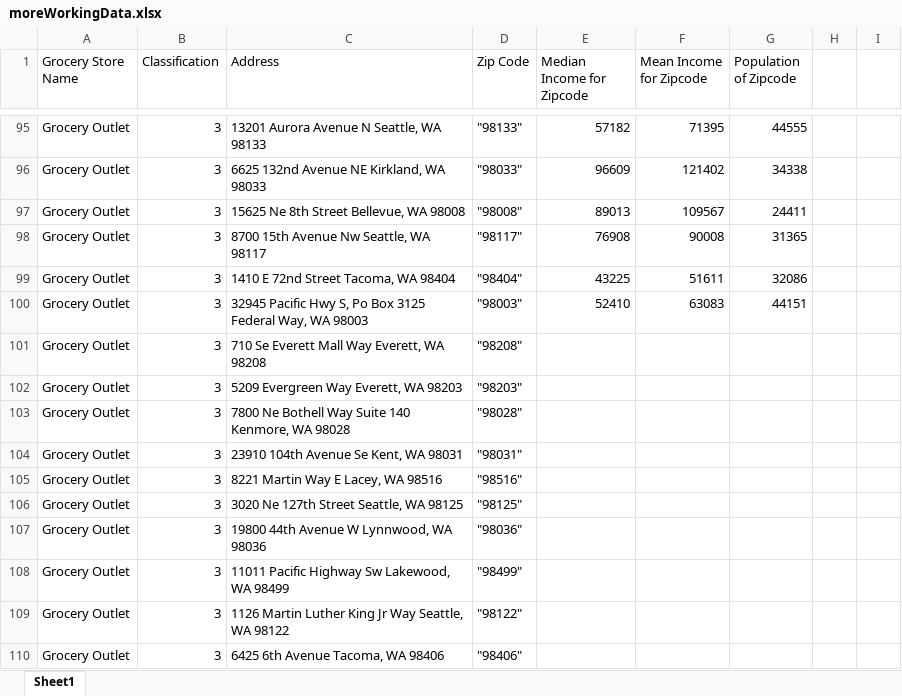
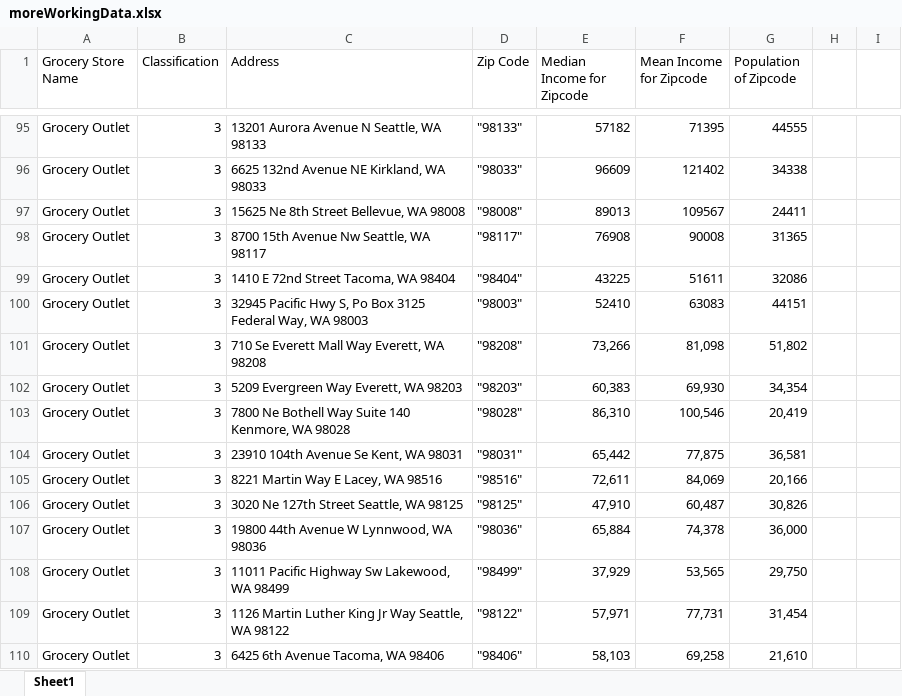
Before and after one commit to NAccuardi/LetsGetThisBread, an Excel workbook: moreWorkingData.xlsx, sheet Sheet1, drawn as a sheet; only a part is shown, gaps mark what is left out; values as stored, in another font and other column widths than the file's, no borders; the diff covers the shown part only; the diff names each change by its address in the sheet, - before the commit and + after, or states it on an @@ line.

Commit message:
added some population and income data to stuff that Navreen added

```diff
--- a/moreWorkingData.xlsx (sheet Sheet1)
+++ b/moreWorkingData.xlsx (sheet Sheet1)
-E101 (Median Income for Zipcode): (empty)
+E101 (Median Income for Zipcode): 73,266
-F101 (Mean Income for Zipcode): (empty)
+F101 (Mean Income for Zipcode): 81,098
-G101 (Population of Zipcode): (empty)
+G101 (Population of Zipcode): 51,802
-E102 (Median Income for Zipcode): (empty)
+E102 (Median Income for Zipcode): 60,383
-F102 (Mean Income for Zipcode): (empty)
+F102 (Mean Income for Zipcode): 69,930
-G102 (Population of Zipcode): (empty)
+G102 (Population of Zipcode): 34,354
-E103 (Median Income for Zipcode): (empty)
+E103 (Median Income for Zipcode): 86,310
-F103 (Mean Income for Zipcode): (empty)
+F103 (Mean Income for Zipcode): 100,546
-G103 (Population of Zipcode): (empty)
+G103 (Population of Zipcode): 20,419
-E104 (Median Income for Zipcode): (empty)
+E104 (Median Income for Zipcode): 65,442
-F104 (Mean Income for Zipcode): (empty)
+F104 (Mean Income for Zipcode): 77,875
-G104 (Population of Zipcode): (empty)
+G104 (Population of Zipcode): 36,581
-E105 (Median Income for Zipcode): (empty)
+E105 (Median Income for Zipcode): 72,611
-F105 (Mean Income for Zipcode): (empty)
+F105 (Mean Income for Zipcode): 84,069
-G105 (Population of Zipcode): (empty)
+G105 (Population of Zipcode): 20,166
-E106 (Median Income for Zipcode): (empty)
+E106 (Median Income for Zipcode): 47,910
-F106 (Mean Income for Zipcode): (empty)
+F106 (Mean Income for Zipcode): 60,487
-G106 (Population of Zipcode): (empty)
+G106 (Population of Zipcode): 30,826
-E107 (Median Income for Zipcode): (empty)
+E107 (Median Income for Zipcode): 65,884
-F107 (Mean Income for Zipcode): (empty)
+F107 (Mean Income for Zipcode): 74,378
-G107 (Population of Zipcode): (empty)
+G107 (Population of Zipcode): 36,000
-E108 (Median Income for Zipcode): (empty)
+E108 (Median Income for Zipcode): 37,929
-F108 (Mean Income for Zipcode): (empty)
+F108 (Mean Income for Zipcode): 53,565
-G108 (Population of Zipcode): (empty)
+G108 (Population of Zipcode): 29,750
-E109 (Median Income for Zipcode): (empty)
+E109 (Median Income for Zipcode): 57,971
-F109 (Mean Income for Zipcode): (empty)
+F109 (Mean Income for Zipcode): 77,731
-G109 (Population of Zipcode): (empty)
+G109 (Population of Zipcode): 31,454
-E110 (Median Income for Zipcode): (empty)
+E110 (Median Income for Zipcode): 58,103
-F110 (Mean Income for Zipcode): (empty)
+F110 (Mean Income for Zipcode): 69,258
-G110 (Population of Zipcode): (empty)
+G110 (Population of Zipcode): 21,610
```
Also changed, not shown: 405 edited cells elsewhere in this sheet.
